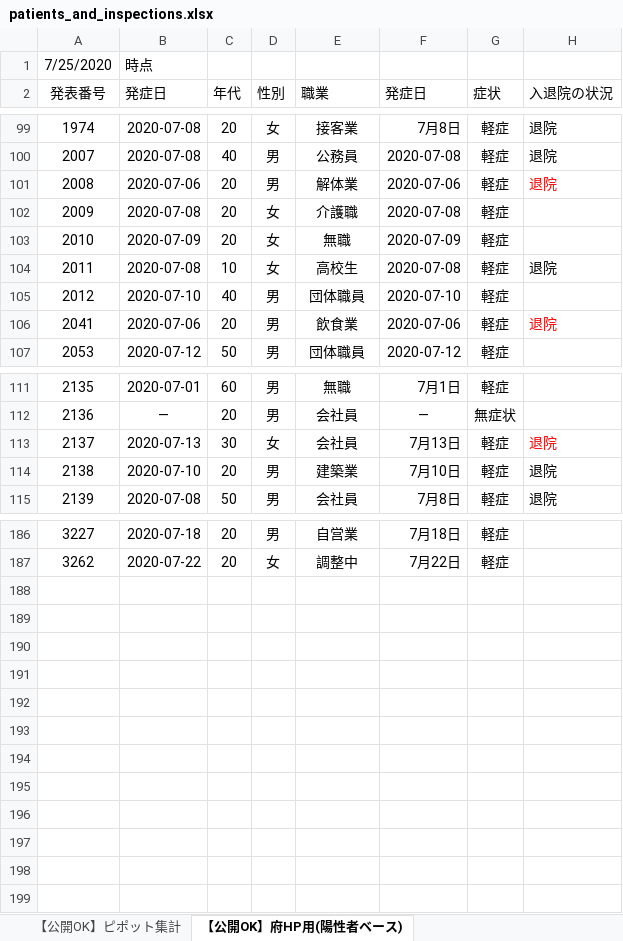
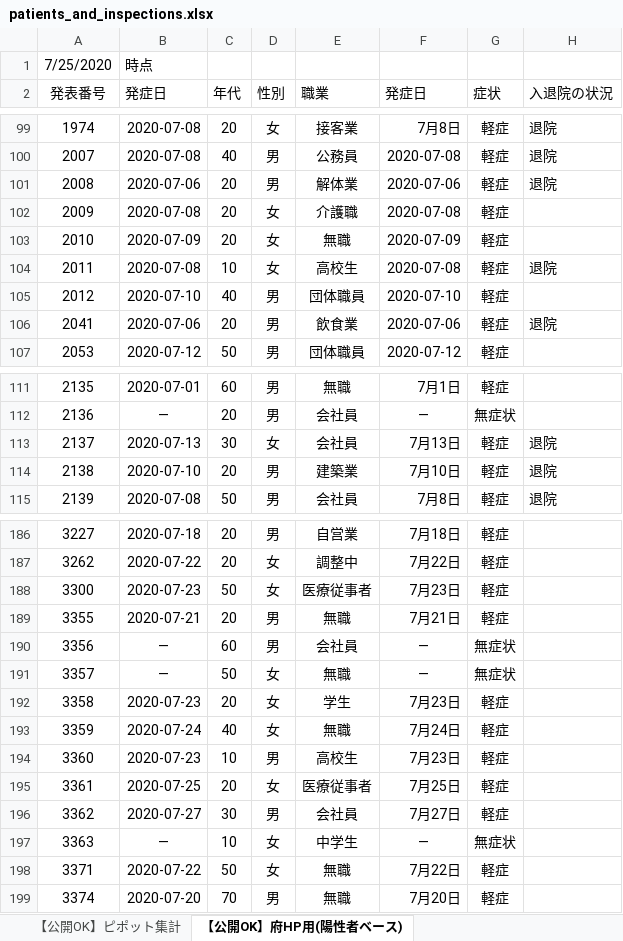
Before and after one commit to yotemuku/covid19, an Excel workbook: data/patients_and_inspections.xlsx, sheet 【公開OK】府HP用(陽性者ベース), drawn as a sheet; only a part is shown, gaps mark what is left out; values as stored, in another font and other column widths than the file's, no borders; the diff covers the shown part only; the diff names each change by its address in the sheet, - before the commit and + after, or states it on an @@ line.

```diff
--- a/data/patients_and_inspections.xlsx (sheet 【公開OK】府HP用(陽性者ベース))
+++ b/data/patients_and_inspections.xlsx (sheet 【公開OK】府HP用(陽性者ベース))
-H101 text colour: #FF0000
+H101 text colour: black
-H106 text colour: #FF0000
+H106 text colour: black
-H113 text colour: #FF0000
+H113 text colour: black
+row 188: 3300 | 2020-07-23 | 50 | 女 | 医療従事者 | 7月23日 | 軽症
+row 189: 3355 | 2020-07-21 | 20 | 男 | 無職 | 7月21日 | 軽症
+row 190: 3356 | ― | 60 | 男 | 会社員 | ― | 無症状
+row 191: 3357 | ― | 50 | 女 | 無職 | ― | 無症状
+row 192: 3358 | 2020-07-23 | 20 | 女 | 学生 | 7月23日 | 軽症
+row 193: 3359 | 2020-07-24 | 40 | 女 | 無職 | 7月24日 | 軽症
+row 194: 3360 | 2020-07-23 | 10 | 男 | 高校生 | 7月23日 | 軽症
+row 195: 3361 | 2020-07-25 | 20 | 女 | 医療従事者 | 7月25日 | 軽症
+row 196: 3362 | 2020-07-27 | 30 | 男 | 会社員 | 7月27日 | 軽症
+row 197: 3363 | ― | 10 | 女 | 中学生 | ― | 無症状
+row 198: 3371 | 2020-07-22 | 50 | 女 | 無職 | 7月22日 | 軽症
+row 199: 3374 | 2020-07-20 | 70 | 男 | 無職 | 7月20日 | 軽症
```
Also changed, not shown: cell formats elsewhere in this sheet, sheet 【公開OK】コロナサイト用（日付ベース）, sheet 【公開OK】ピポット集計, 1 other file.
